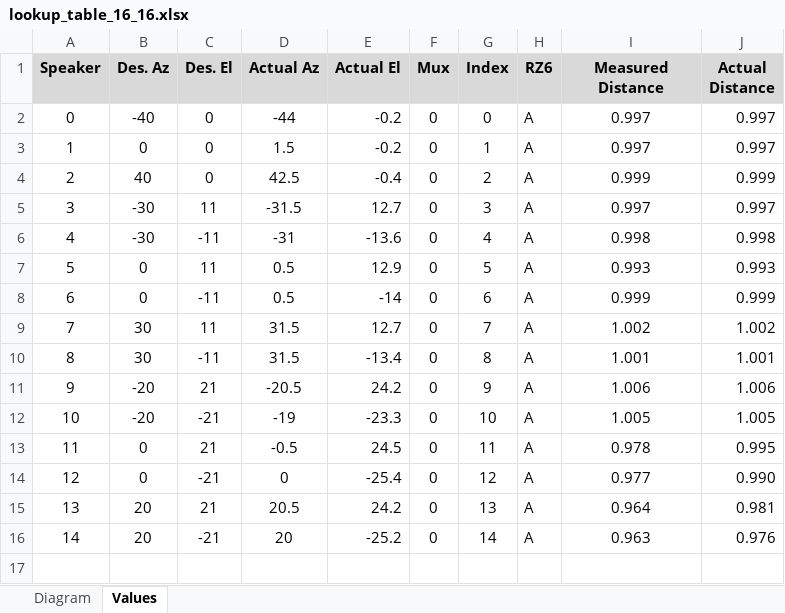
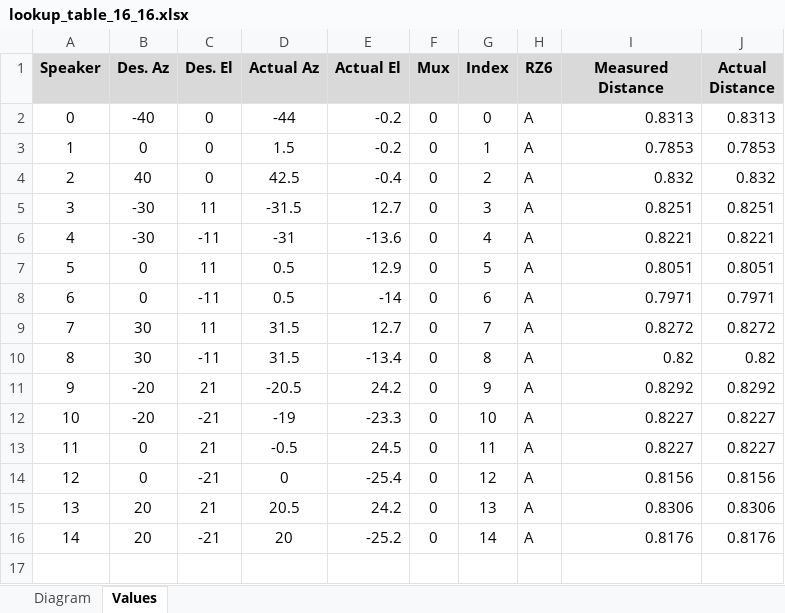
Before and after one commit to Teun-Maas/pbtoolbox, an Excel workbook: setups/vestibular chair/vPrime/lookup/lookup_table_16_16.xlsx, sheet Values, drawn as a sheet; only a part is shown; values as stored, in another font and other column widths than the file's, no borders; the diff covers the shown part only; the diff names each change by its address in the sheet, - before the commit and + after, or states it on an @@ line.

Commit message:
lookup

```diff
--- a/setups/vestibular chair/vPrime/lookup/lookup_table_16_16.xlsx (sheet Values)
+++ b/setups/vestibular chair/vPrime/lookup/lookup_table_16_16.xlsx (sheet Values)
-I2 (Measured Distance): 0.997
+I2 (Measured Distance): 0.8313
-I2:I16 alignment: center
+I2:I16 alignment: right
-J2 (Actual Distance): 0.997
+J2 (Actual Distance): 0.8313
-I3 (Measured Distance): 0.997
+I3 (Measured Distance): 0.7853
-J3 (Actual Distance): 0.997
+J3 (Actual Distance): 0.7853
-I4 (Measured Distance): 0.999
+I4 (Measured Distance): 0.832
-J4 (Actual Distance): 0.999
+J4 (Actual Distance): 0.832
-I5 (Measured Distance): 0.997
+I5 (Measured Distance): 0.8251
-J5 (Actual Distance): 0.997
+J5 (Actual Distance): 0.8251
-I6 (Measured Distance): 0.998
+I6 (Measured Distance): 0.8221
-J6 (Actual Distance): 0.998
+J6 (Actual Distance): 0.8221
-I7 (Measured Distance): 0.993
+I7 (Measured Distance): 0.8051
-J7 (Actual Distance): 0.993
+J7 (Actual Distance): 0.8051
-I8 (Measured Distance): 0.999
+I8 (Measured Distance): 0.7971
-J8 (Actual Distance): 0.999
+J8 (Actual Distance): 0.7971
-I9 (Measured Distance): 1.002
+I9 (Measured Distance): 0.8272
-J9 (Actual Distance): 1.002
+J9 (Actual Distance): 0.8272
-I10 (Measured Distance): 1.001
+I10 (Measured Distance): 0.82
-J10 (Actual Distance): 1.001
+J10 (Actual Distance): 0.82
-I11 (Measured Distance): 1.006
+I11 (Measured Distance): 0.8292
-J11 (Actual Distance): 1.006
+J11 (Actual Distance): 0.8292
-I12 (Measured Distance): 1.005
+I12 (Measured Distance): 0.8227
-J12 (Actual Distance): 1.005
+J12 (Actual Distance): 0.8227
-I13 (Measured Distance): 0.978
+I13 (Measured Distance): 0.8227
-J13 (Actual Distance): 0.995
+J13 (Actual Distance): 0.8227
-I14 (Measured Distance): 0.977
+I14 (Measured Distance): 0.8156
-J14 (Actual Distance): 0.990
+J14 (Actual Distance): 0.8156
-I15 (Measured Distance): 0.964
+I15 (Measured Distance): 0.8306
-J15 (Actual Distance): 0.981
+J15 (Actual Distance): 0.8306
-I16 (Measured Distance): 0.963
+I16 (Measured Distance): 0.8176
-J16 (Actual Distance): 0.976
+J16 (Actual Distance): 0.8176
```
Also changed, not shown: 50 edited cells and cell formats elsewhere in this sheet.
